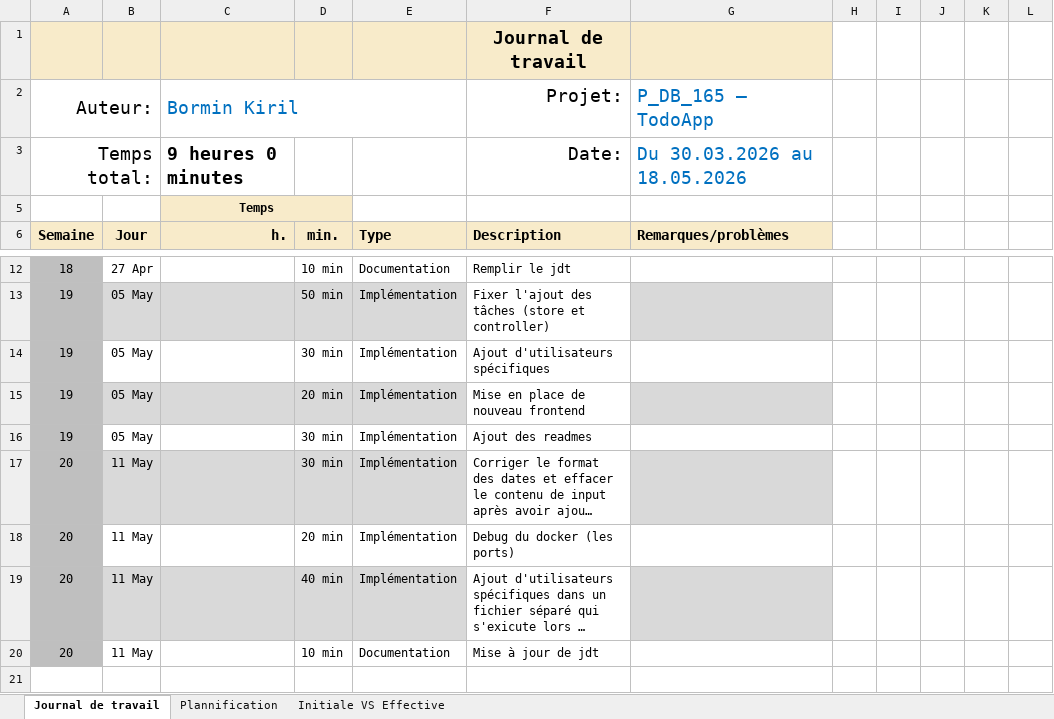
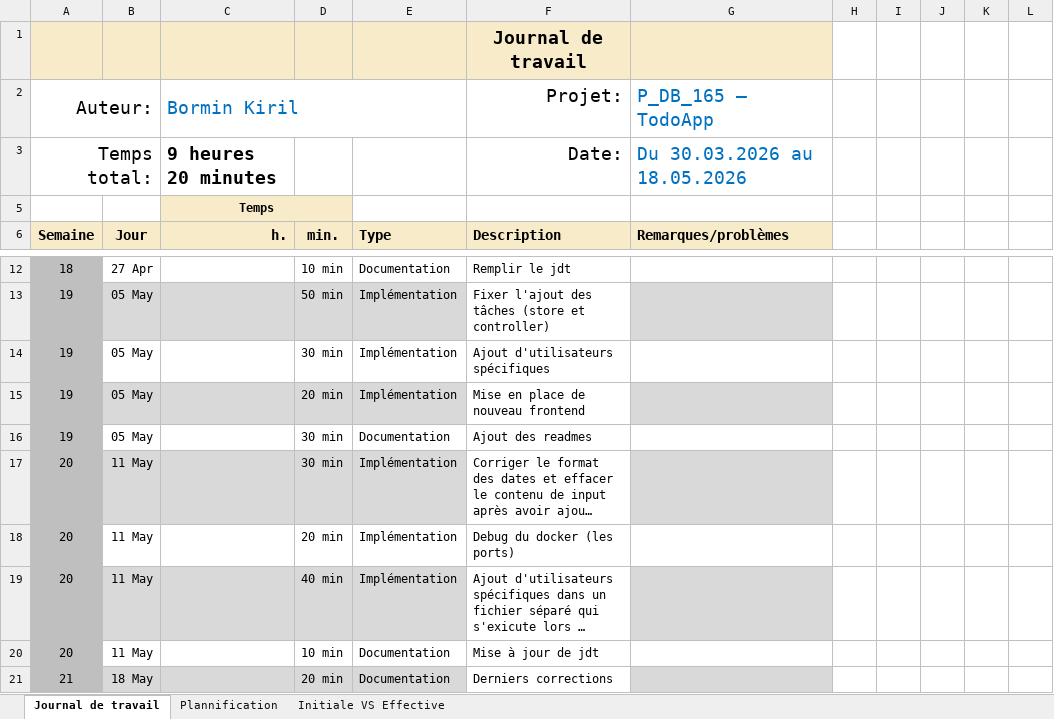
Before and after one commit to kiril-bormin/165-todo-app, an Excel workbook: Journal-de-Travail_BorminKiril.xlsx, sheet Journal de travail, drawn as a sheet; only a part is shown, gaps mark what is left out; long unchanged cells end in …; values as stored, in another font and other column widths than the file's, no borders; conditional formats and table styles not drawn; the diff names each change by its address in the sheet, - before the commit and + after, or states it on an @@ line.

Commit message:
chore : derniers modifications

```diff
--- a/Journal-de-Travail_BorminKiril.xlsx (sheet Journal de travail)
+++ b/Journal-de-Travail_BorminKiril.xlsx (sheet Journal de travail)
-C3 (Bormin Kiril): 9 heures 0 minutes
+C3 (Bormin Kiril): 9 heures 20 minutes
-E16: Implémentation
+E16: Documentation
+row 21: 21 | 18 May |  | 20 min | Documentation | Derniers corrections
```
Also changed, not shown: sheet Plannification, hidden cells, charts or pictures.
